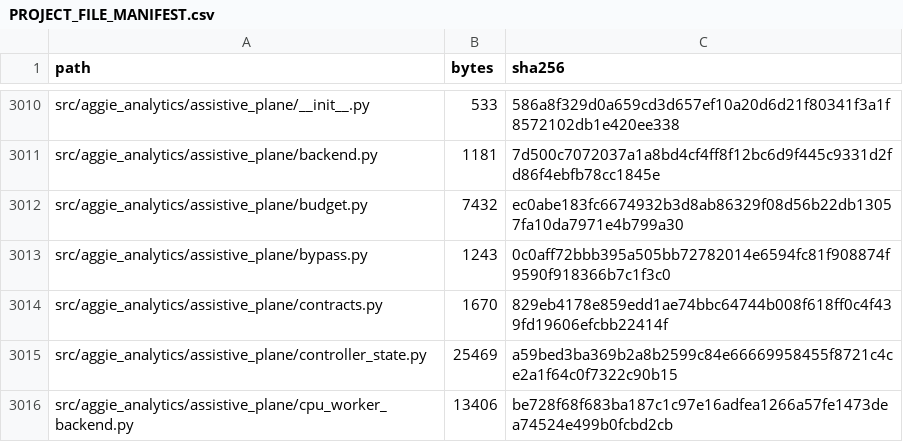
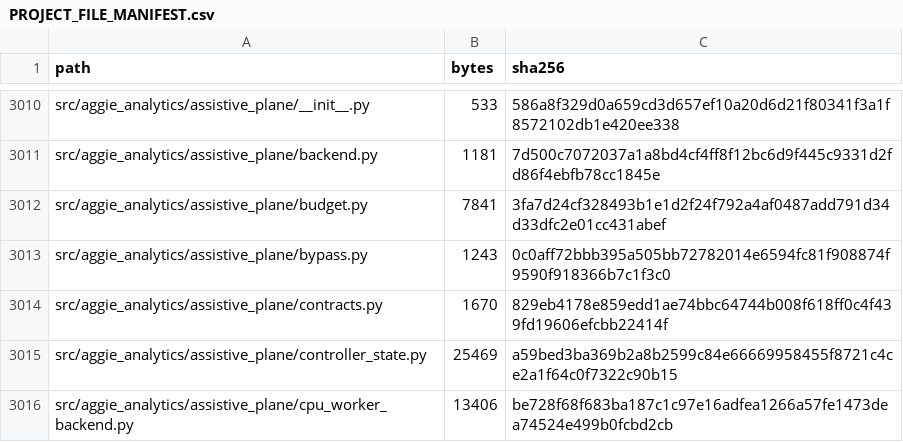
Before and after one commit to KevinSGarrett/BatteredAggieSyndrome, a CSV file: provenance/PROJECT_FILE_MANIFEST.csv, drawn as a sheet; only a part is shown, gaps mark what is left out; the diff covers the shown part only.

```diff
--- a/provenance/PROJECT_FILE_MANIFEST.csv
+++ b/provenance/PROJECT_FILE_MANIFEST.csv
@@ -3011,3 +3011,3 @@ src/aggie_analytics/assistive_plane/__init__.py,533,586a8f329d0a659cd3d657ef10a2
 src/aggie_analytics/assistive_plane/backend.py,1181,7d500c7072037a1a8bd4cf4ff8f12bc6d9f445c9331d2fd86f4ebfb78cc1845e
-src/aggie_analytics/assistive_plane/budget.py,7432,ec0abe183fc6674932b3d8ab86329f08d56b22db13057fa10da7971e4b799a30
+src/aggie_analytics/assistive_plane/budget.py,7841,3fa7d24cf328493b1e1d2f24f792a4af0487add791d34d33dfc2e01cc431abef
 src/aggie_analytics/assistive_plane/bypass.py,1243,0c0aff72bbb395a505bb72782014e6594fc81f908874f9590f918366b7c1f3c0
```
Also changed, not shown: 39 edited cells elsewhere in this file, jira/validation/JIRA_FILE_MANIFEST.csv, jira/validation/SOURCE_ANCHOR_VALIDATION.csv, 21 other files.
